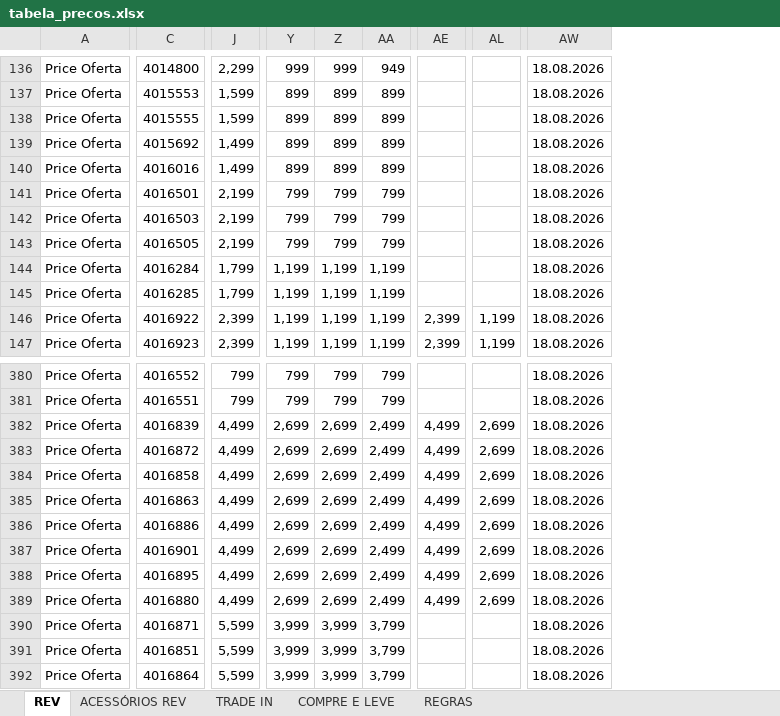
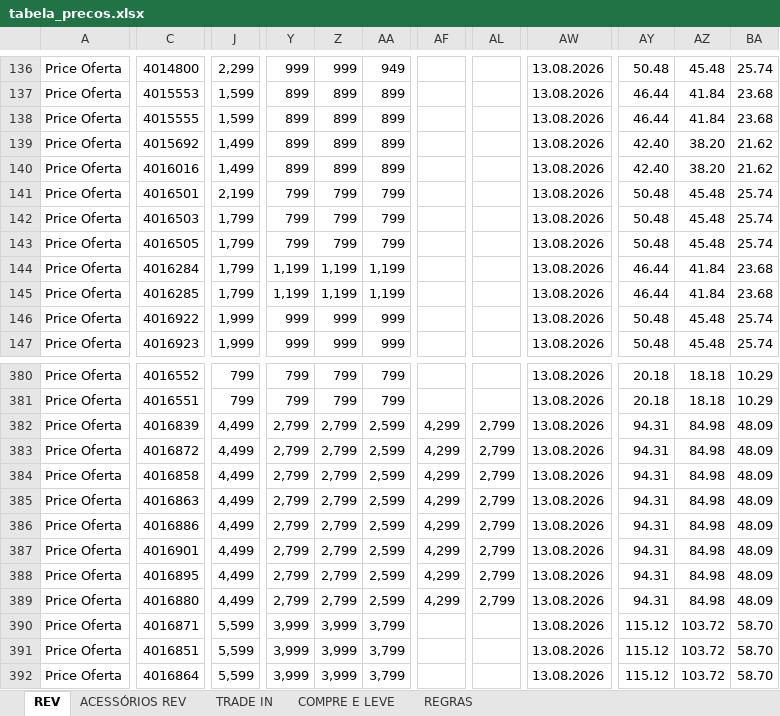
Before and after one commit to Hermes-Ecaflip/Tabela-de-pre-o-TIM, an Excel workbook: tabela_precos.xlsx, sheet REV, drawn as a sheet; only a part is shown, gaps mark what is left out; values as stored, in another font and other column widths than the file's, no cell formats; conditional formats not drawn; removed rows and columns are numbered as before the commit, all else as after; the diff covers the shown part only; the diff names each change by its address in the sheet, - before the commit and + after, or states it on an @@ line.

```diff
--- a/tabela_precos.xlsx (sheet REV)
+++ b/tabela_precos.xlsx (sheet REV)
-column AE, rows 146-147: 2,399 | 2,399; rows 382-389: all 4,499
+column AF, rows 382-389: all 4,299
-column AW, rows 136-147: all 18.08.2026; rows 380-392: all 18.08.2026
+column AW, rows 136-147: all 13.08.2026; rows 380-392: all 13.08.2026
+column AY, rows 136-147: 50.48 | 46.44 | 46.44 | 42.40 | 42.40 | 50.48 | 50.48 | 50.48 | 46.44 | 46.44 | 50.48 | 50.48; rows 380-392: 20.18 | 20.18 | 94.31 | 94.31 | 94.31 | 94.31 | 94.31 | 94.31 | 94.31 | 94.31 | 115.12 | 115.12 | 115.12
+column AZ, rows 136-147: 45.48 | 41.84 | 41.84 | 38.20 | 38.20 | 45.48 | 45.48 | 45.48 | 41.84 | 41.84 | 45.48 | 45.48; rows 380-392: 18.18 | 18.18 | 84.98 | 84.98 | 84.98 | 84.98 | 84.98 | 84.98 | 84.98 | 84.98 | 103.72 | 103.72 | 103.72
+column BA, rows 136-147: 25.74 | 23.68 | 23.68 | 21.62 | 21.62 | 25.74 | 25.74 | 25.74 | 23.68 | 23.68 | 25.74 | 25.74; rows 380-392: 10.29 | 10.29 | 48.09 | 48.09 | 48.09 | 48.09 | 48.09 | 48.09 | 48.09 | 48.09 | 58.70 | 58.70 | 58.70
-J142:J143: 2,199
+J142:J143: 1,799
-J146:J147: 2,399
+J146:J147: 1,999
-Y146:Y147: 1,199
+Y146:Y147: 999
-Z146:Z147: 1,199
+Z146:Z147: 999
-AA146:AA147: 1,199
+AA146:AA147: 999
-AL146:AL147: 1,199
+AL146:AL147: (empty)
-Y382:Y389: 2,699
+Y382:Y389: 2,799
-Z382:Z389: 2,699
+Z382:Z389: 2,799
-AA382:AA389: 2,499
+AA382:AA389: 2,599
-AL382:AL389: 2,699
+AL382:AL389: 2,799
```
Also changed, not shown: 347 edited cells elsewhere in this sheet, sheet TRADE IN, sheet ACESSÓRIOS REV, sheet COMPRE E LEVE, cell formats, formulas that keep their value, charts or pictures.
